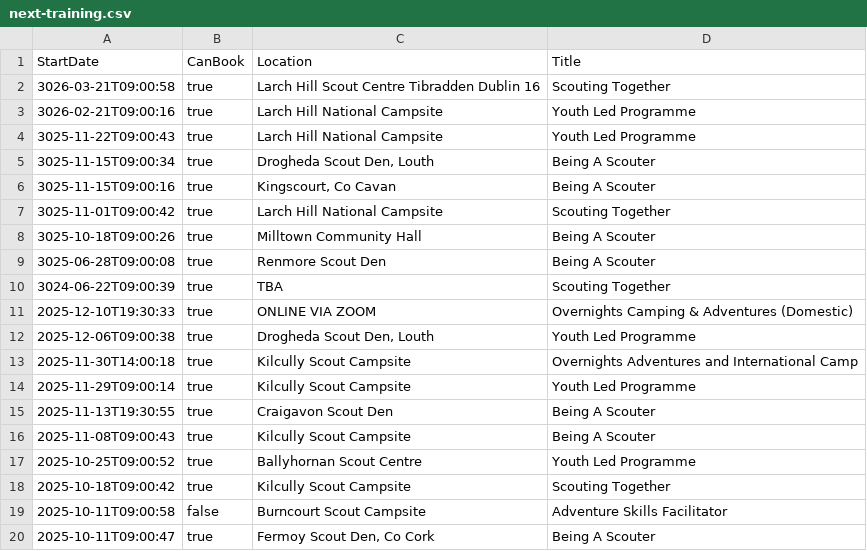
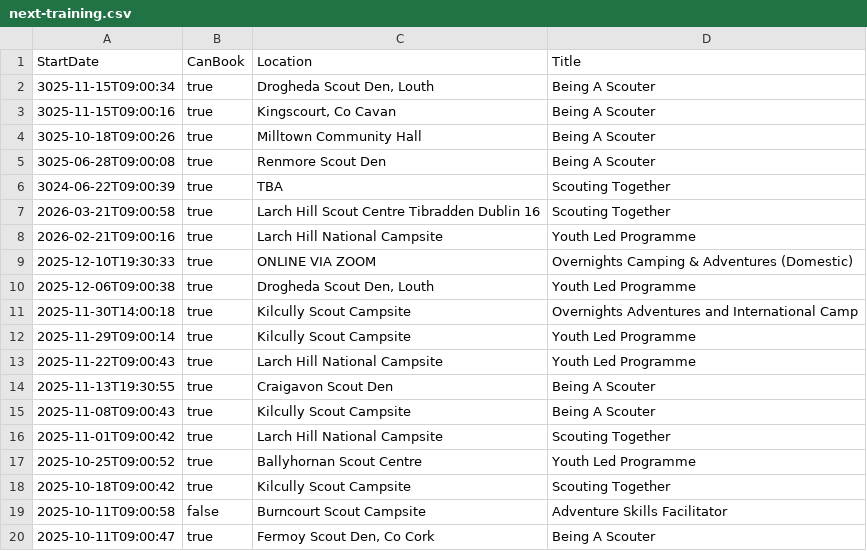
Before and after one commit to markmc/scouts-ie-training-schedule, a CSV file: next-training.csv, drawn as a sheet; only a part is shown.

```diff
--- a/next-training.csv
+++ b/next-training.csv
@@ -1,8 +1,4 @@
 StartDate,CanBook,Location,Title
-"3026-03-21T09:00:58",true,"Larch Hill Scout Centre Tibradden Dublin 16","Scouting Together"
-"3026-02-21T09:00:16",true,"Larch Hill National Campsite","Youth Led Programme"
-"3025-11-22T09:00:43",true,"Larch Hill National Campsite","Youth Led Programme"
 "3025-11-15T09:00:34",true,"Drogheda Scout Den, Louth","Being A Scouter"
 "3025-11-15T09:00:16",true,"Kingscourt, Co Cavan","Being A Scouter"
-"3025-11-01T09:00:42",true,"Larch Hill National Campsite","Scouting Together"
 "3025-10-18T09:00:26",true,"Milltown Community Hall","Being A Scouter"
@@ -10,2 +6,4 @@ StartDate,CanBook,Location,Title
 "3024-06-22T09:00:39",true,"TBA","Scouting Together"
+"2026-03-21T09:00:58",true,"Larch Hill Scout Centre Tibradden Dublin 16","Scouting Together"
+"2026-02-21T09:00:16",true,"Larch Hill National Campsite","Youth Led Programme"
 "2025-12-10T19:30:33",true,"ONLINE VIA ZOOM","Overnights Camping & Adventures (Domestic)"
@@ -14,4 +12,6 @@ StartDate,CanBook,Location,Title
 "2025-11-29T09:00:14",true,"Kilcully Scout Campsite","Youth Led Programme"
+"2025-11-22T09:00:43",true,"Larch Hill National Campsite","Youth Led Programme"
 "2025-11-13T19:30:55",true,"Craigavon Scout Den","Being A Scouter"
 "2025-11-08T09:00:43",true,"Kilcully Scout Campsite","Being A Scouter"
+"2025-11-01T09:00:42",true,"Larch Hill National Campsite","Scouting Together"
 "2025-10-25T09:00:52",true,"Ballyhornan Scout Centre","Youth Led Programme"
```
Also changed, not shown: 1 other file.
